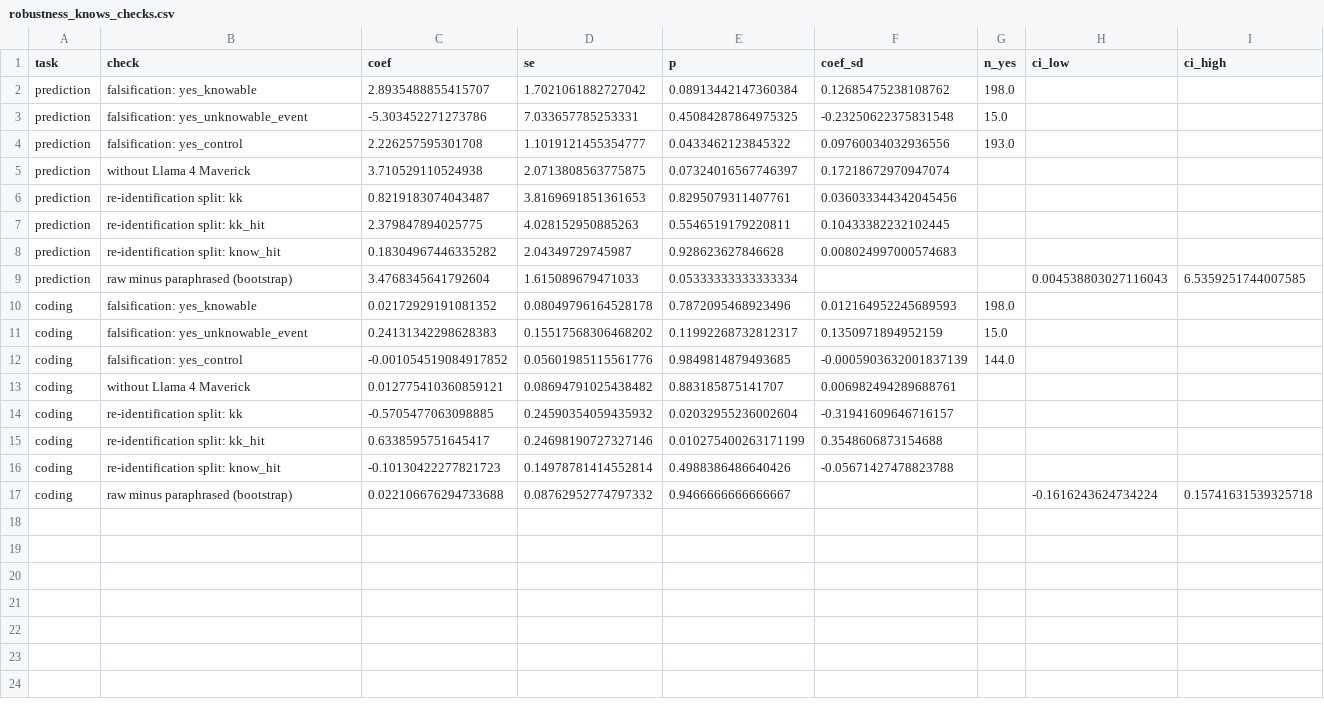
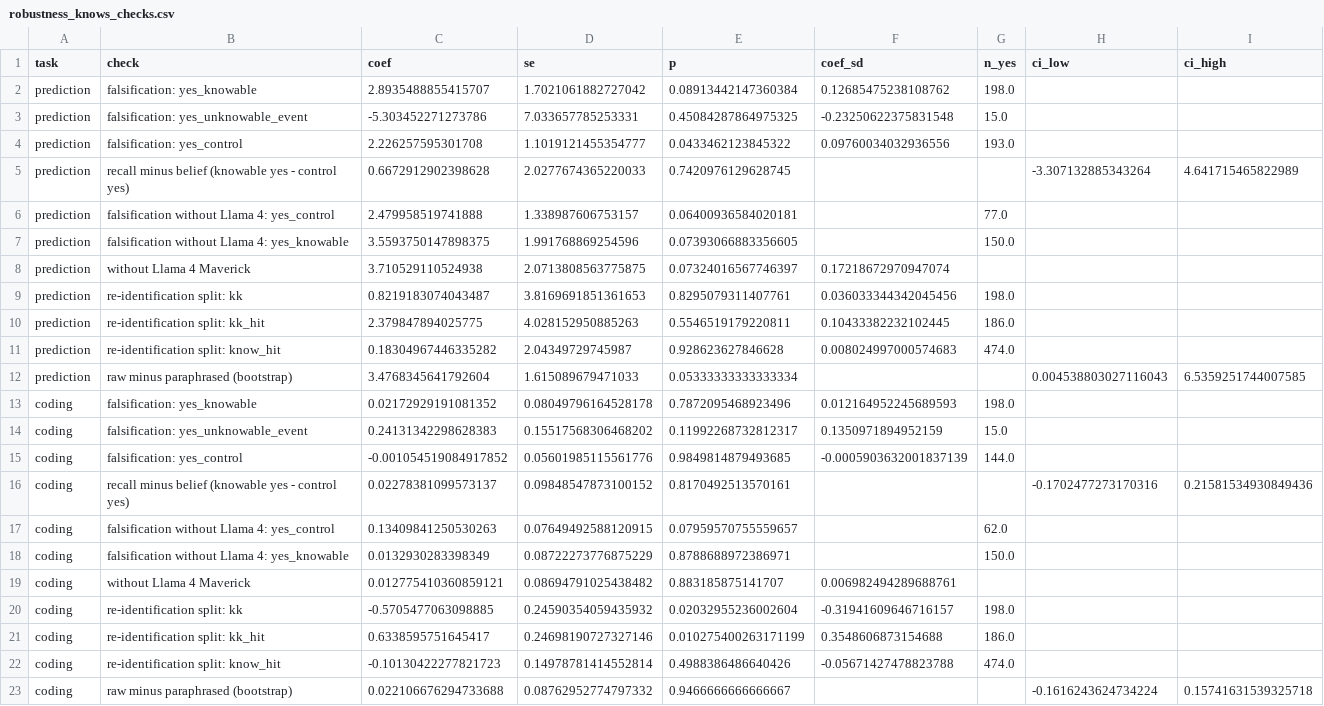
Before and after one commit to drlaurafritsch/llm-leakage, a CSV file: results/robustness_knows_checks.csv, drawn as a sheet.

```diff
--- a/results/robustness_knows_checks.csv
+++ b/results/robustness_knows_checks.csv
@@ -4,6 +4,9 @@ prediction,falsification: yes_unknowable_event,-5.303452271273786,7.033657785253
 prediction,falsification: yes_control,2.226257595301708,1.1019121455354777,0.0433462123845322,0.09760034032936556,193.0,,
+prediction,recall minus belief (knowable yes - control yes),0.6672912902398628,2.0277674365220033,0.7420976129628745,,,-3.307132885343264,4.641715465822989
+prediction,falsification without Llama 4: yes_control,2.479958519741888,1.338987606753157,0.06400936584020181,,77.0,,
+prediction,falsification without Llama 4: yes_knowable,3.5593750147898375,1.991768869254596,0.07393066883356605,,150.0,,
 prediction,without Llama 4 Maverick,3.710529110524938,2.0713808563775875,0.07324016567746397,0.17218672970947074,,,
-prediction,re-identification split: kk,0.8219183074043487,3.8169691851361653,0.8295079311407761,0.036033344342045456,,,
-prediction,re-identification split: kk_hit,2.379847894025775,4.028152950885263,0.5546519179220811,0.10433382232102445,,,
-prediction,re-identification split: know_hit,0.18304967446335282,2.04349729745987,0.928623627846628,0.008024997000574683,,,
+prediction,re-identification split: kk,0.8219183074043487,3.8169691851361653,0.8295079311407761,0.036033344342045456,198.0,,
+prediction,re-identification split: kk_hit,2.379847894025775,4.028152950885263,0.5546519179220811,0.10433382232102445,186.0,,
+prediction,re-identification split: know_hit,0.18304967446335282,2.04349729745987,0.928623627846628,0.008024997000574683,474.0,,
 prediction,raw minus paraphrased (bootstrap),3.4768345641792604,1.615089679471033,0.05333333333333334,,,0.004538803027116043,6.5359251744007585
@@ -12,6 +15,9 @@ coding,falsification: yes_unknowable_event,0.24131342298628383,0.155175683064682
 coding,falsification: yes_control,-0.001054519084917852,0.05601985115561776,0.9849814879493685,-0.0005903632001837139,144.0,,
+coding,recall minus belief (knowable yes - control yes),0.02278381099573137,0.09848547873100152,0.8170492513570161,,,-0.1702477273170316,0.21581534930849436
+coding,falsification without Llama 4: yes_control,0.13409841250530263,0.07649492588120915,0.07959570755559657,,62.0,,
+coding,falsification without Llama 4: yes_knowable,0.0132930283398349,0.08722273776875229,0.8788688972386971,,150.0,,
 coding,without Llama 4 Maverick,0.012775410360859121,0.08694791025438482,0.883185875141707,0.006982494289688761,,,
-coding,re-identification split: kk,-0.5705477063098885,0.24590354059435932,0.02032955236002604,-0.31941609646716157,,,
-coding,re-identification split: kk_hit,0.6338595751645417,0.24698190727327146,0.010275400263171199,0.3548606873154688,,,
-coding,re-identification split: know_hit,-0.10130422277821723,0.14978781414552814,0.4988386486640426,-0.05671427478823788,,,
+coding,re-identification split: kk,-0.5705477063098885,0.24590354059435932,0.02032955236002604,-0.31941609646716157,198.0,,
+coding,re-identification split: kk_hit,0.6338595751645417,0.24698190727327146,0.010275400263171199,0.3548606873154688,186.0,,
+coding,re-identification split: know_hit,-0.10130422277821723,0.14978781414552814,0.4988386486640426,-0.05671427478823788,474.0,,
 coding,raw minus paraphrased (bootstrap),0.022106676294733688,0.08762952774797332,0.9466666666666667,,,-0.1616243624734224,0.15741631539325718
```
Also changed, not shown: 4 other files.
